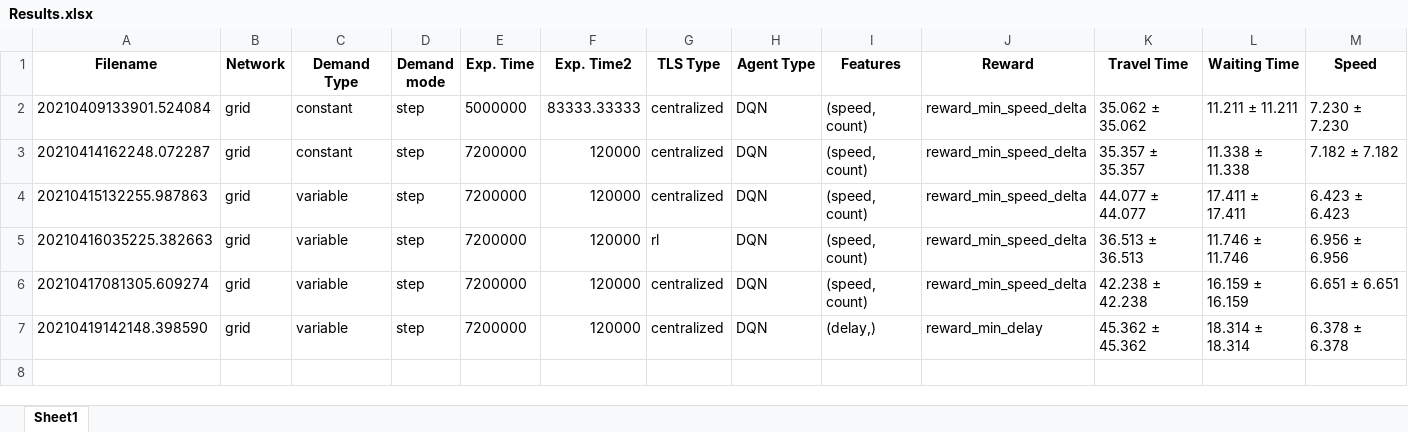
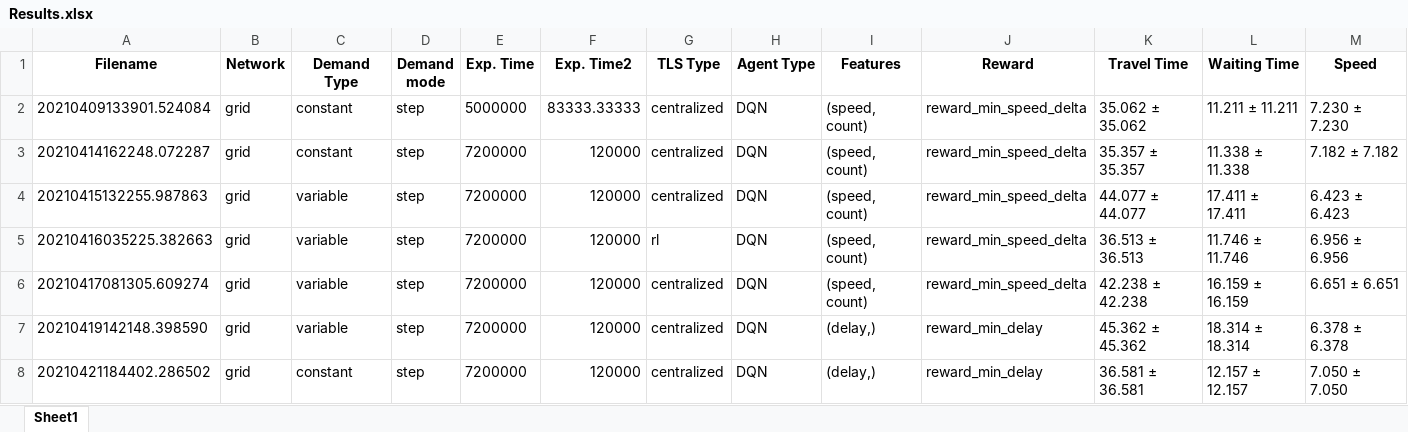
Before and after one commit to GAIPS/ILU-RL, an Excel workbook: Results.xlsx, sheet Sheet1, drawn as a sheet; only a part is shown; values as stored, in another font and other column widths than the file's, no borders; rows hold the shown columns only; the diff names each change by its address in the sheet, - before the commit and + after, or states it on an @@ line.

Commit message:
Added results

```diff
--- a/Results.xlsx (sheet Sheet1)
+++ b/Results.xlsx (sheet Sheet1)
+row 8: 20210421184402.286502 | grid | constant | step | 7200000 | 120000 | centralized | DQN | (delay,) | reward_min_delay | 36.581 ± 36.581 | 12.157 ± 12.157 | 7.050 ± 7.050
```
Also changed, not shown: 47 other files.
